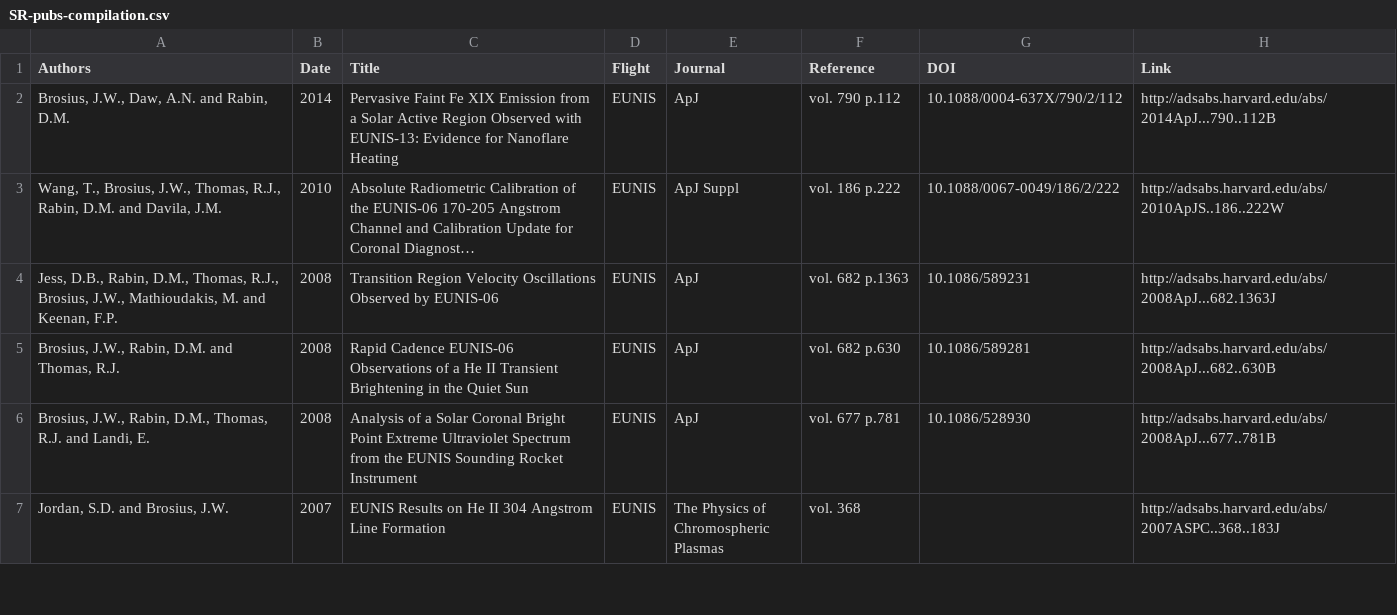
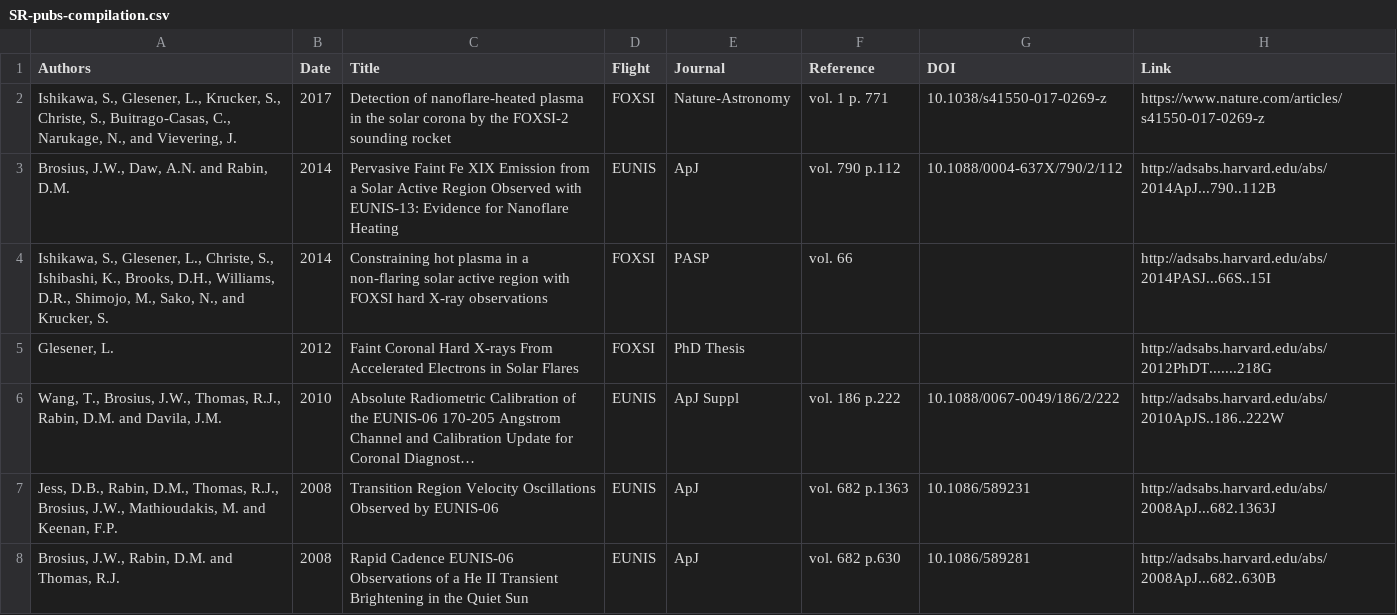
Before and after one commit to smartin41/NASA-rocket-science.github.io, a CSV file: _data/SR-pubs-compilation.csv, drawn as a sheet; only a part is shown; the shorter side is filled out with more unchanged rows; long unchanged cells end in …; the diff names each change by its address in the sheet, - before the commit and + after, or states it on an @@ line.

Commit message:
Updated Pubs.

```diff
--- a/_data/SR-pubs-compilation.csv
+++ b/_data/SR-pubs-compilation.csv
+row 2: Ishikawa, S., Glesener, L., Krucker, S., Christe, S., Buitrago-Casas, C., Narukage, N., and Vievering, J. | 2017 | Detection of nanoflare-heated plasma in the solar corona by the FOXSI-2 sounding rocket | FOXSI | Nature-Astronomy | vol. 1 p. 771 | 10.1038/s41550-017-0269-z | https://www.nature.com/articles/s41550-017-0269-z
+row 4: Ishikawa, S., Glesener, L., Christe, S., Ishibashi, K., Brooks, D.H., Williams, D.R., Shimojo, M., Sako, N., and Krucker, S. | 2014 | Constraining hot plasma in a non-flaring solar active region with FOXSI hard X-ray observations | FOXSI | PASP | vol. 66 |  | http://adsabs.harvard.edu/abs/2014PASJ...66S..15I
+row 5: Glesener, L. | 2012 | Faint Coronal Hard X-rays From Accelerated Electrons in Solar Flares | FOXSI | PhD Thesis |  |  | http://adsabs.harvard.edu/abs/2012PhDT.......218G
```
